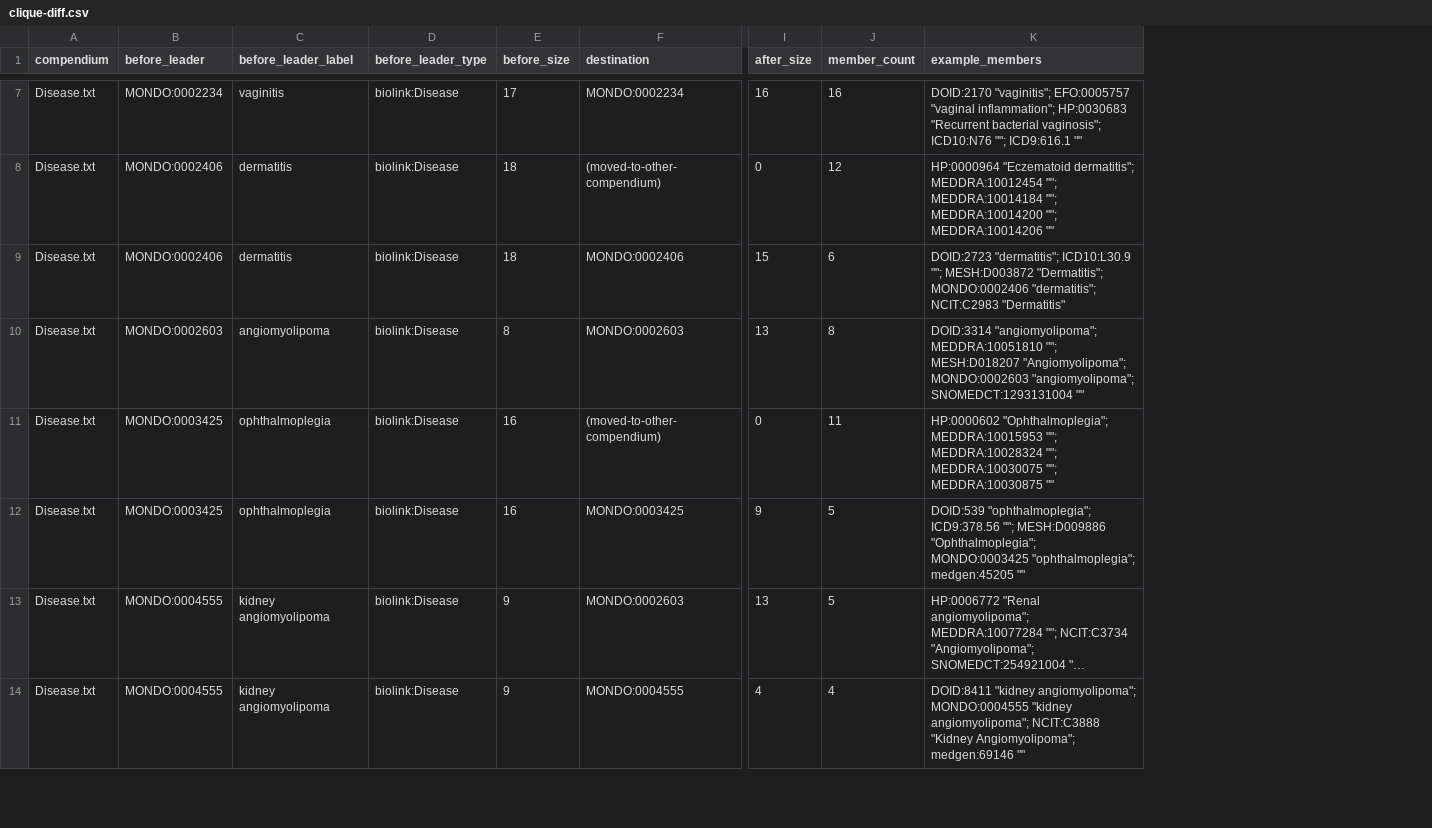
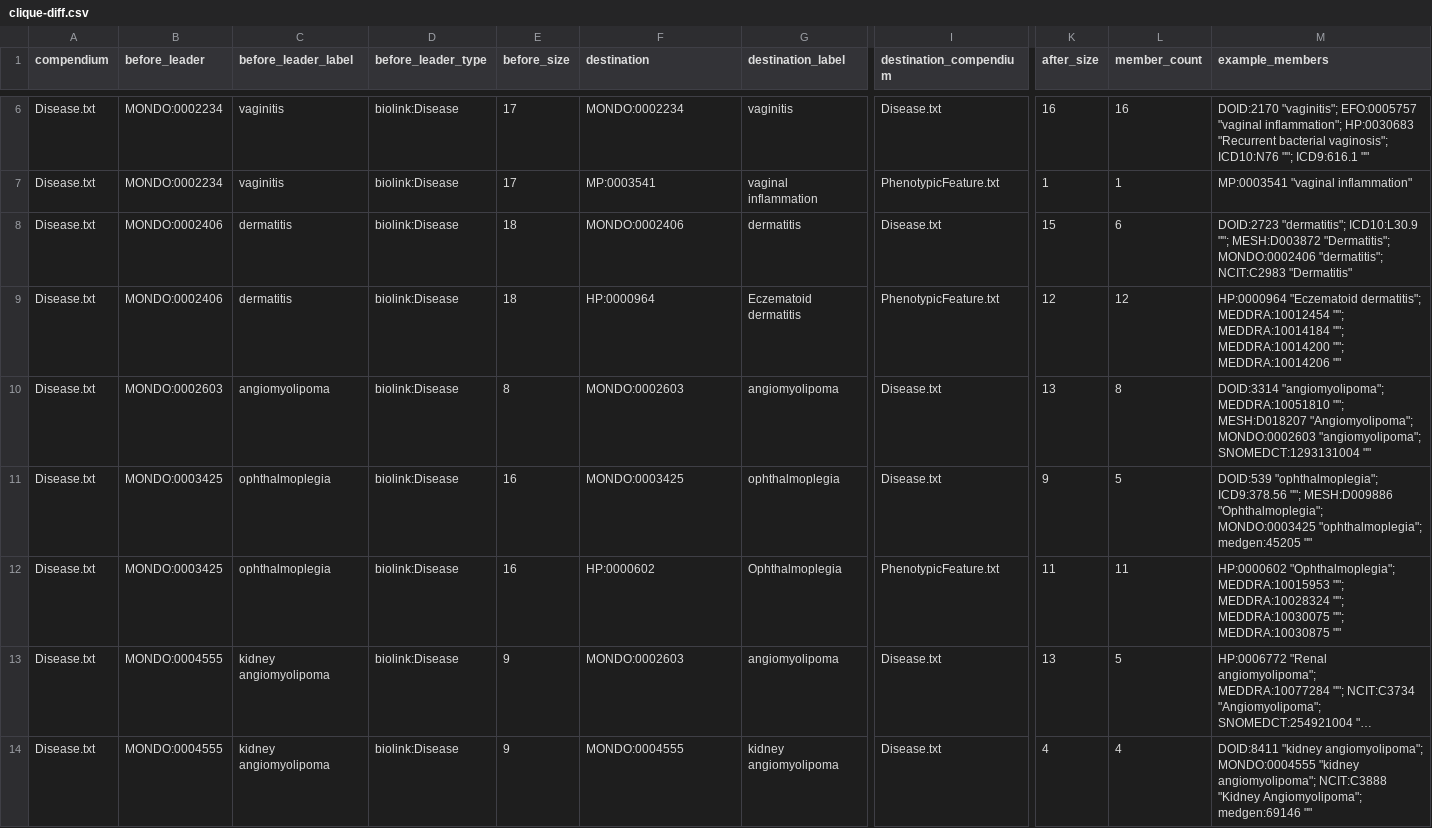
Before and after one commit to NCATSTranslator/Babel, a CSV file: docs/sources/MP/disjointness/clique-diff.csv, drawn as a sheet; only a part is shown, gaps mark what is left out; long unchanged cells end in …; removed rows and columns are numbered as before the commit, all else as after; rows hold the shown columns only; the diff covers the shown part only; the diff names each change by its address in the sheet, - before the commit and + after, or states it on an @@ line.

```diff
--- a/docs/sources/MP/disjointness/clique-diff.csv
+++ b/docs/sources/MP/disjointness/clique-diff.csv
+column G (destination_label), rows 6-8: vaginitis | vaginal inflammation | dermatitis; rows 10-11: angiomyolipoma | ophthalmoplegia; rows 13-14: angiomyolipoma | kidney angiomyolipoma
+column I (destination_compendium), rows 6-8: Disease.txt | PhenotypicFeature.txt | Disease.txt; rows 10-11: Disease.txt | Disease.txt; rows 13-14: Disease.txt | Disease.txt
-B7 (before_leader): MONDO:0002406
+B7 (before_leader): MONDO:0002234
-C7 (before_leader_label): dermatitis
+C7 (before_leader_label): vaginitis
-E7 (before_size): 18
+E7 (before_size): 17
-F7 (destination): (moved-to-other-compendium)
+F7 (destination): MP:0003541
-K7 (after_size): 0
+K7 (after_size): 1
-L7 (member_count): 12
+L7 (member_count): 1
-M7 (example_members): HP:0000964 "Eczematoid dermatitis"; MEDDRA:10012454 ""; MEDDRA:10014184 ""; MEDDRA:10014200 ""; MEDDRA:10014206 ""
+M7 (example_members): MP:0003541 "vaginal inflammation"
+row 9: Disease.txt | MONDO:0002406 | dermatitis | biolink:Disease | 18 | HP:0000964 | Eczematoid dermatitis | PhenotypicFeature.txt | 12 | 12 | HP:0000964 "Eczematoid dermatitis"; MEDDRA:10012454 ""; MEDDRA:10014184 ""; MEDDRA:10014200 ""; MEDDRA:10014206 ""
-row 11: Disease.txt | MONDO:0003425 | ophthalmoplegia | biolink:Disease | 16 | (moved-to-other-compendium) | 0 | 11 | HP:0000602 "Ophthalmoplegia"; MEDDRA:10015953 ""; MEDDRA:10028324 ""; MEDDRA:10030075 ""; MEDDRA:10030875 ""
+row 12: Disease.txt | MONDO:0003425 | ophthalmoplegia | biolink:Disease | 16 | HP:0000602 | Ophthalmoplegia | PhenotypicFeature.txt | 11 | 11 | HP:0000602 "Ophthalmoplegia"; MEDDRA:10015953 ""; MEDDRA:10028324 ""; MEDDRA:10030075 ""; MEDDRA:10030875 ""
```
Also changed, not shown: 3 added rows, 4 removed rows and 22 edited cells elsewhere in this file.
